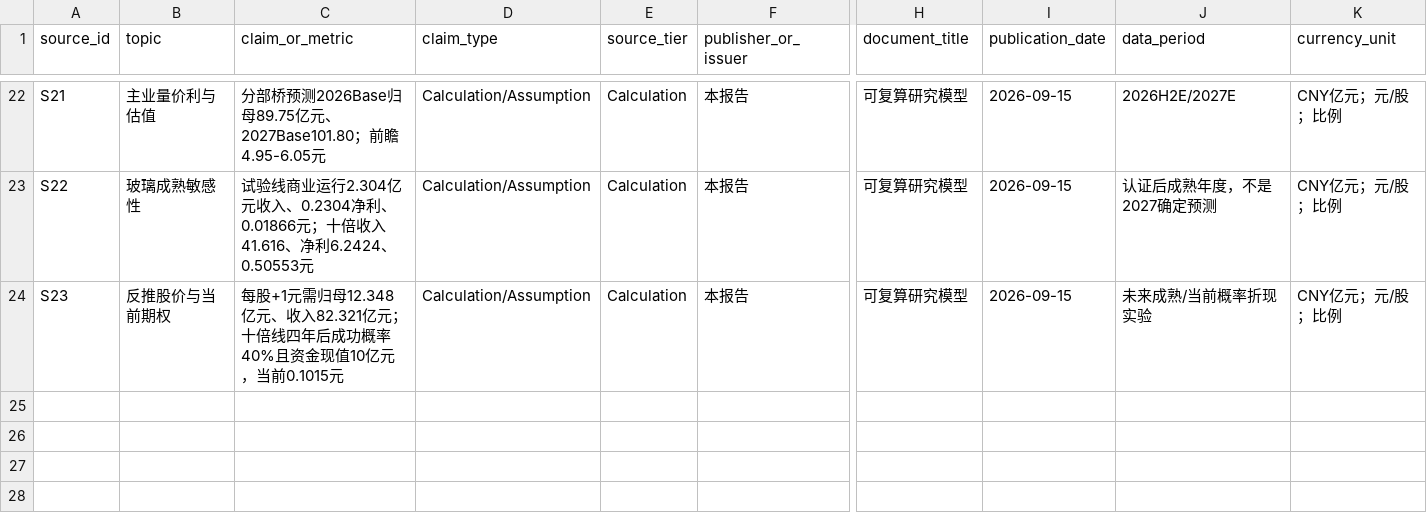
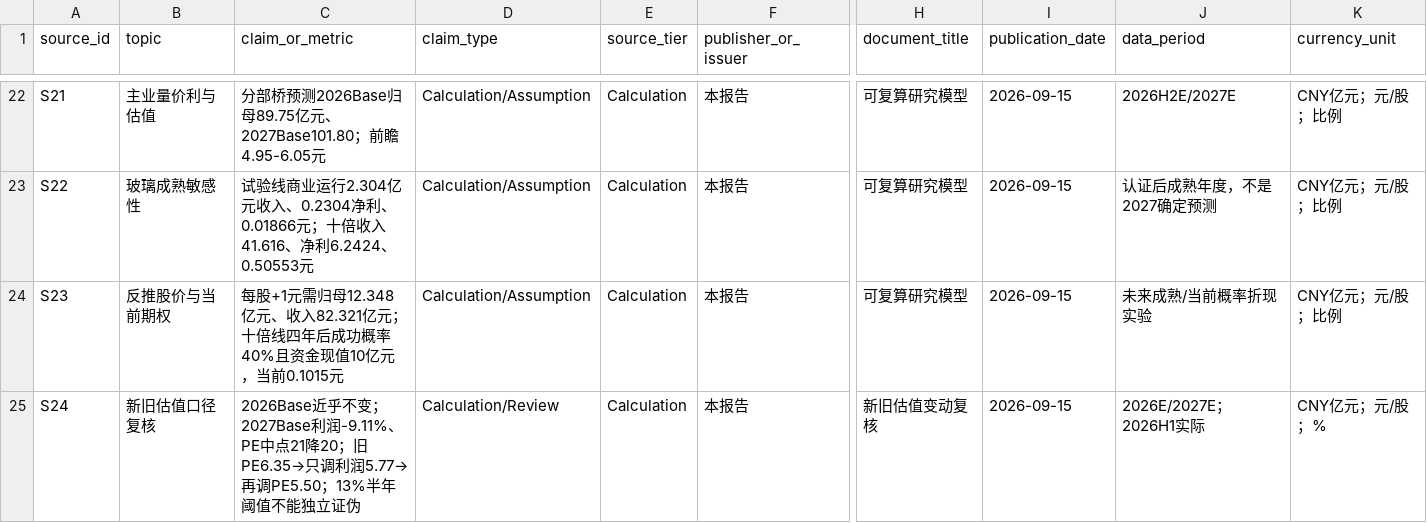
Before and after one commit to aierchoom/Posttime, a CSV file: 公司档案/京东方A（000725）/2026-09-15/京东方A（000725）_evidence-ledger.csv, drawn as a sheet; only a part is shown, gaps mark what is left out; rows hold the shown columns only; the diff names each change by its address in the sheet, - before the commit and + after, or states it on an @@ line.

Commit message:
docs: explain BOE valuation changes and qualify margin threshold

```diff
--- a/公司档案/京东方A（000725）/2026-09-15/京东方A（000725）_evidence-ledger.csv
+++ b/公司档案/京东方A（000725）/2026-09-15/京东方A（000725）_evidence-ledger.csv
+row 25: S24 | 新旧估值口径复核 | 2026Base近乎不变；2027Base利润-9.11%、PE中点21降20；旧PE6.35→只调利润5.77→再调PE5.50；13%半年阈值不能独立证伪 | Calculation/Review | Calculation | 本报告 | 新旧估值变动复核 | 2026-09-15 | 2026E/2027E；2026H1实际 | CNY亿元；元/股；%
```
Also changed, not shown: 6 other files.
